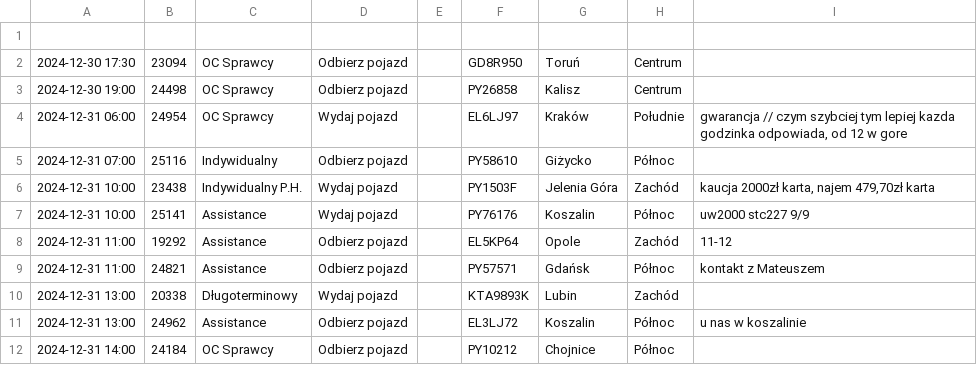
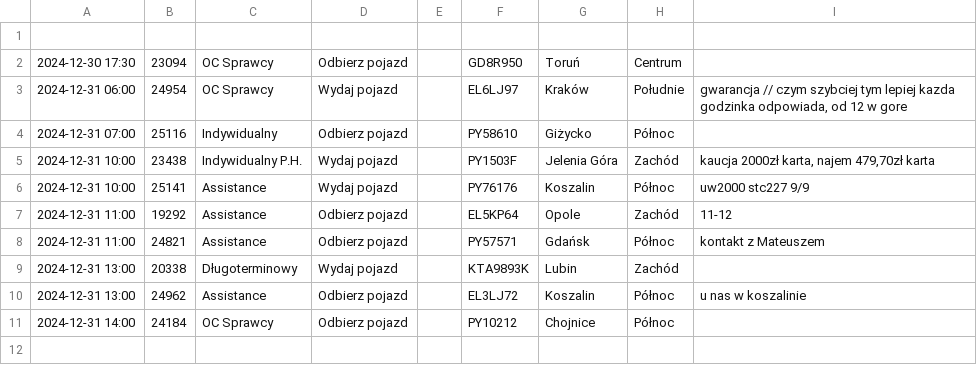
Before and after one commit to chojnacky/chojnacky.github.io, a CSV file: tabela1.csv, drawn as a sheet.

Commit message:
Dodanie lub aktualizacja pliku tabela1.csv

```diff
--- a/tabela1.csv
+++ b/tabela1.csv
@@ -2,3 +2,2 @@
 2024-12-30 17:30;23094;OC Sprawcy;Odbierz pojazd;;GD8R950;Toruń;Centrum;
-2024-12-30 19:00;24498;OC Sprawcy;Odbierz pojazd;;PY26858;Kalisz;Centrum;
 2024-12-31 06:00;24954;OC Sprawcy;Wydaj pojazd;;EL6LJ97;Kraków;Południe;gwarancja // czym szybciej tym lepiej kazda godzinka odpowiada, od 12 w gore
```
